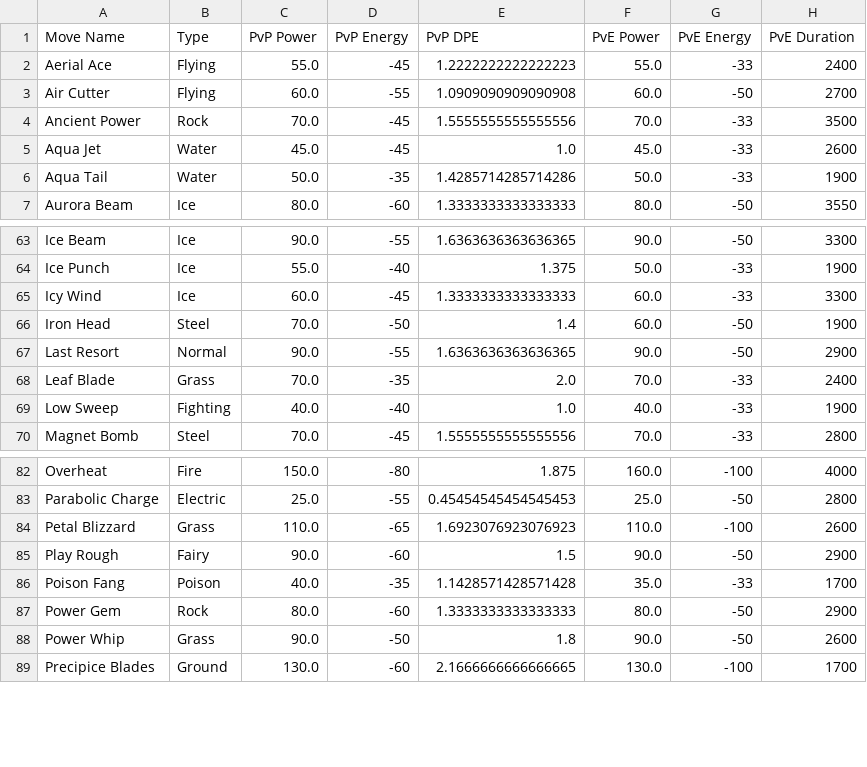
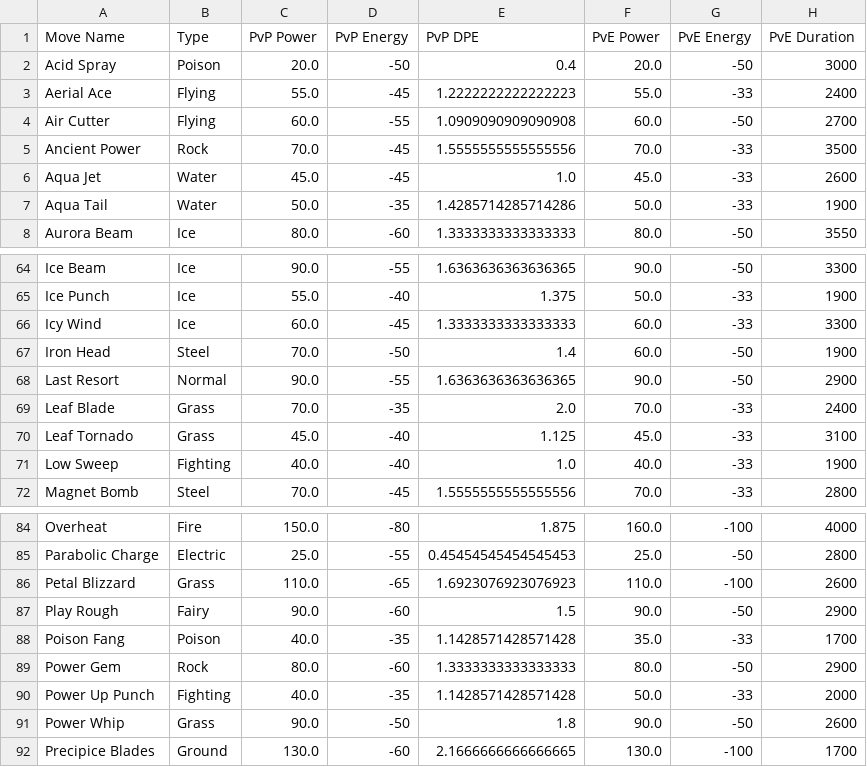
Before and after one commit to Tolaris/pokemon_tools, a CSV file: output/chargeMoves.csv, drawn as a sheet; only a part is shown, gaps mark what is left out.

Commit message:
Update output from latest GAME_MASTER.json.

```diff
--- a/output/chargeMoves.csv
+++ b/output/chargeMoves.csv
@@ -1,2 +1,3 @@
 Move Name,Type,PvP Power,PvP Energy,PvP DPE,PvE Power,PvE Energy,PvE Duration
+Acid Spray,Poison,20.0,-50,0.4,20.0,-50,3000
 Aerial Ace,Flying,55.0,-45,1.2222222222222223,55.0,-33,2400
@@ -68,2 +69,3 @@ Last Resort,Normal,90.0,-55,1.6363636363636365,90.0,-50,2900
 Leaf Blade,Grass,70.0,-35,2.0,70.0,-33,2400
+Leaf Tornado,Grass,45.0,-40,1.125,45.0,-33,3100
 Low Sweep,Fighting,40.0,-40,1.0,40.0,-33,1900
@@ -87,2 +89,3 @@ Poison Fang,Poison,40.0,-35,1.1428571428571428,35.0,-33,1700
 Power Gem,Rock,80.0,-60,1.3333333333333333,80.0,-50,2900
+Power Up Punch,Fighting,40.0,-35,1.1428571428571428,50.0,-33,2000
 Power Whip,Grass,90.0,-50,1.8,90.0,-50,2600
```
